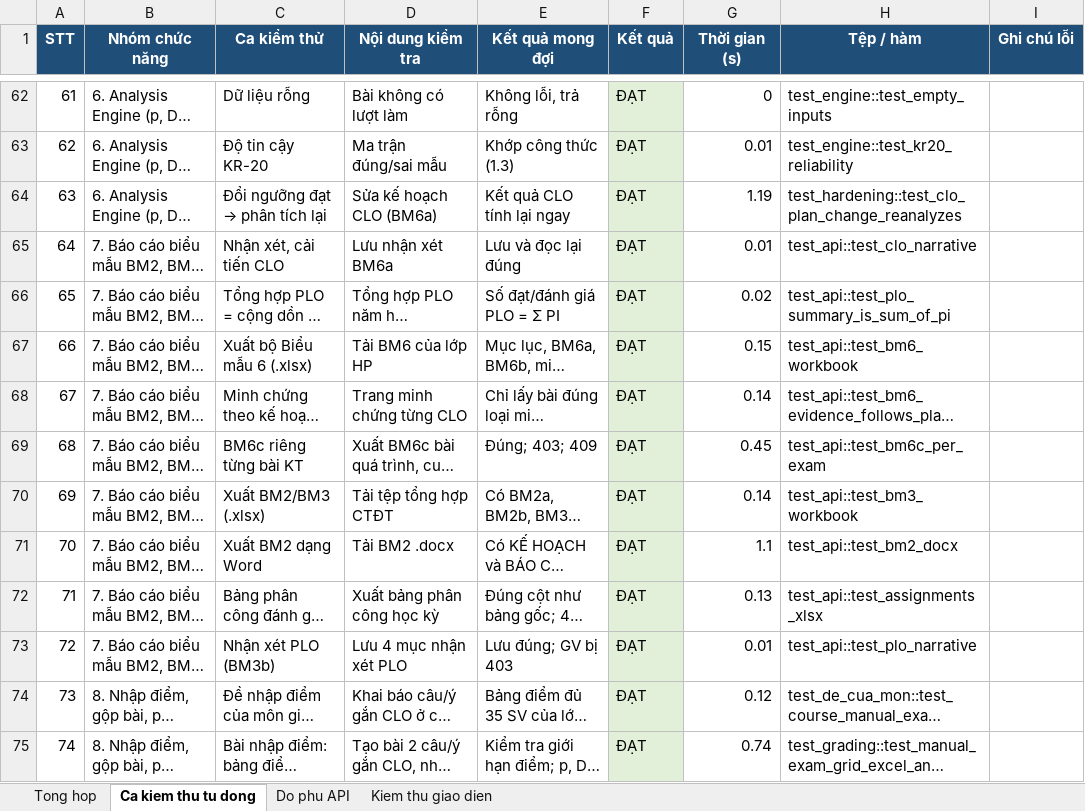
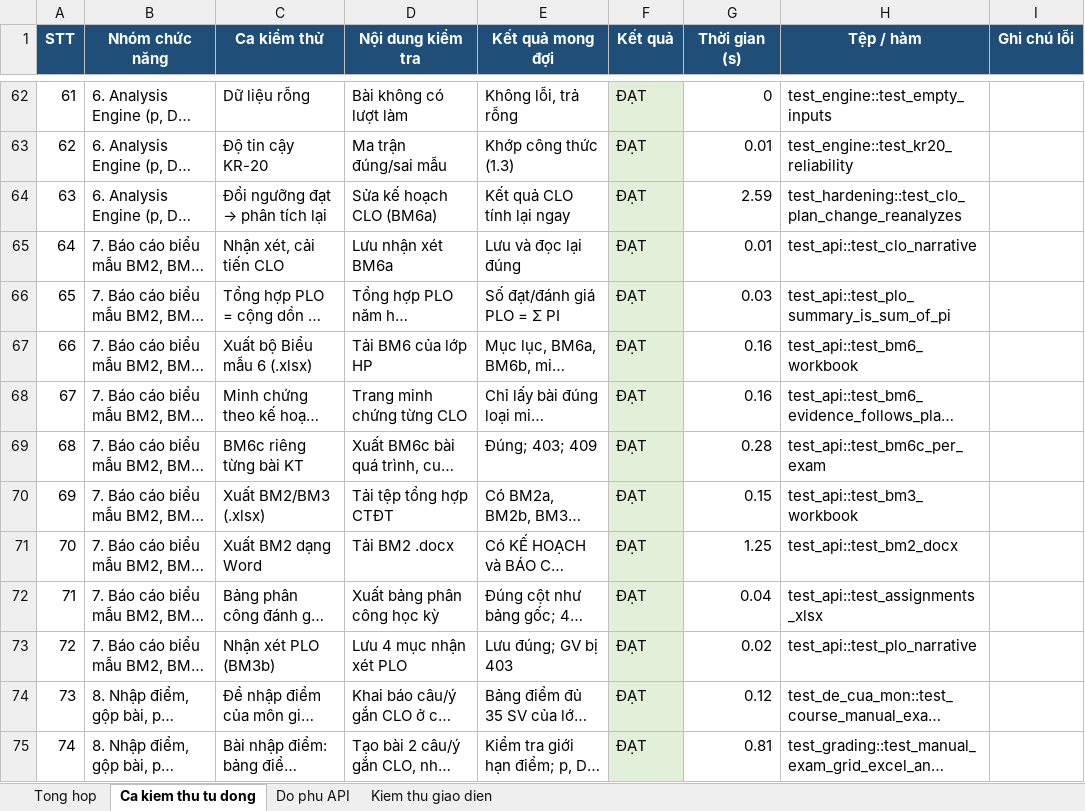
Before and after one commit to NguyenTanYen/TLCN, an Excel workbook: docs/kiem_thu/KET_QUA_KIEM_THU.xlsx, sheet Ca kiem thu tu dong, drawn as a sheet; only a part is shown, gaps mark what is left out; long unchanged cells end in …; values as stored, in another font and other column widths than the file's, no borders; the diff covers the shown part only; the diff names each change by its address in the sheet, - before the commit and + after, or states it on an @@ line.

Commit message:
Hoan thien theo gop y 15/10: CTDT 2026, de cuong, nhap diem, gop bai, phu dao, de giay + cham phieu, dong bo cau hoi; kiem thu toan bo (24/10/2026)

```diff
--- a/docs/kiem_thu/KET_QUA_KIEM_THU.xlsx (sheet Ca kiem thu tu dong)
+++ b/docs/kiem_thu/KET_QUA_KIEM_THU.xlsx (sheet Ca kiem thu tu dong)
-G64 (Thời gian (s)): 1.19
+G64 (Thời gian (s)): 2.59
-G66 (Thời gian (s)): 0.02
+G66 (Thời gian (s)): 0.03
-G67 (Thời gian (s)): 0.15
+G67 (Thời gian (s)): 0.16
-G68 (Thời gian (s)): 0.14
+G68 (Thời gian (s)): 0.16
-G69 (Thời gian (s)): 0.45
+G69 (Thời gian (s)): 0.28
-G70 (Thời gian (s)): 0.14
+G70 (Thời gian (s)): 0.15
-G71 (Thời gian (s)): 1.1
+G71 (Thời gian (s)): 1.25
-G72 (Thời gian (s)): 0.13
+G72 (Thời gian (s)): 0.04
-G73 (Thời gian (s)): 0.01
+G73 (Thời gian (s)): 0.02
-G75 (Thời gian (s)): 0.74
+G75 (Thời gian (s)): 0.81
```
Also changed, not shown: 25 added rows, 8 removed rows, 46 edited cells and row numbers in column A elsewhere in this sheet, sheet Do phu API, sheet Kiem thu giao dien, sheet Tong hop, 47 other files.
